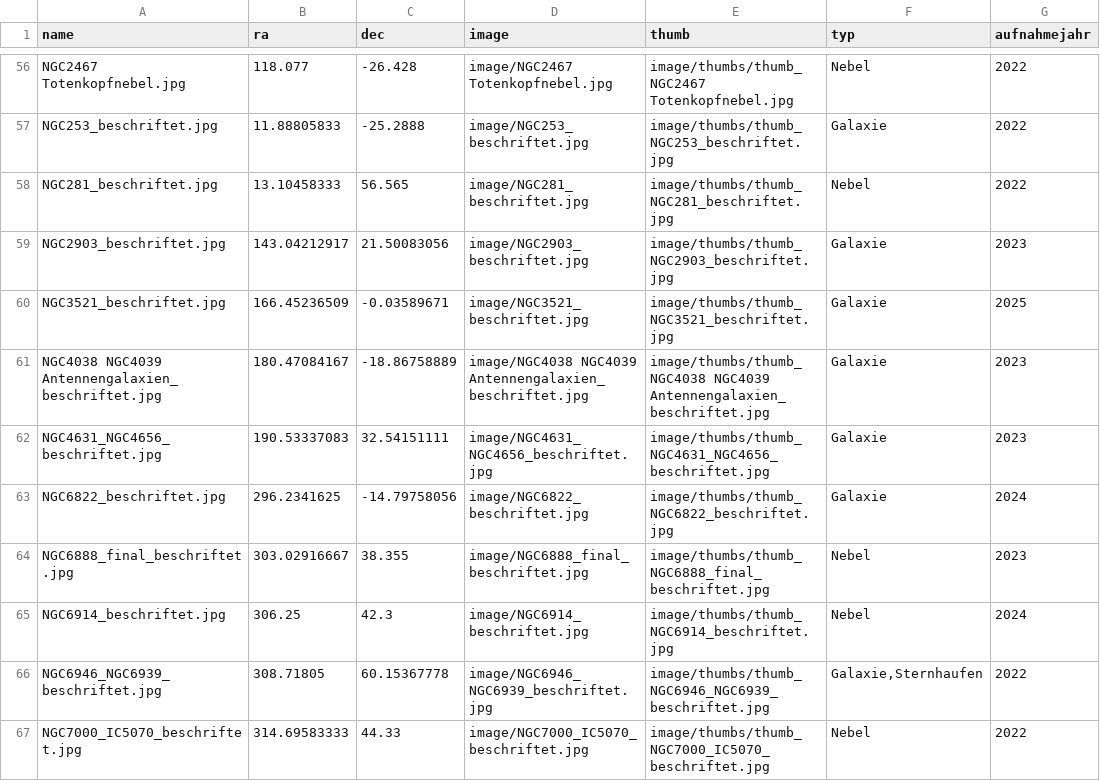
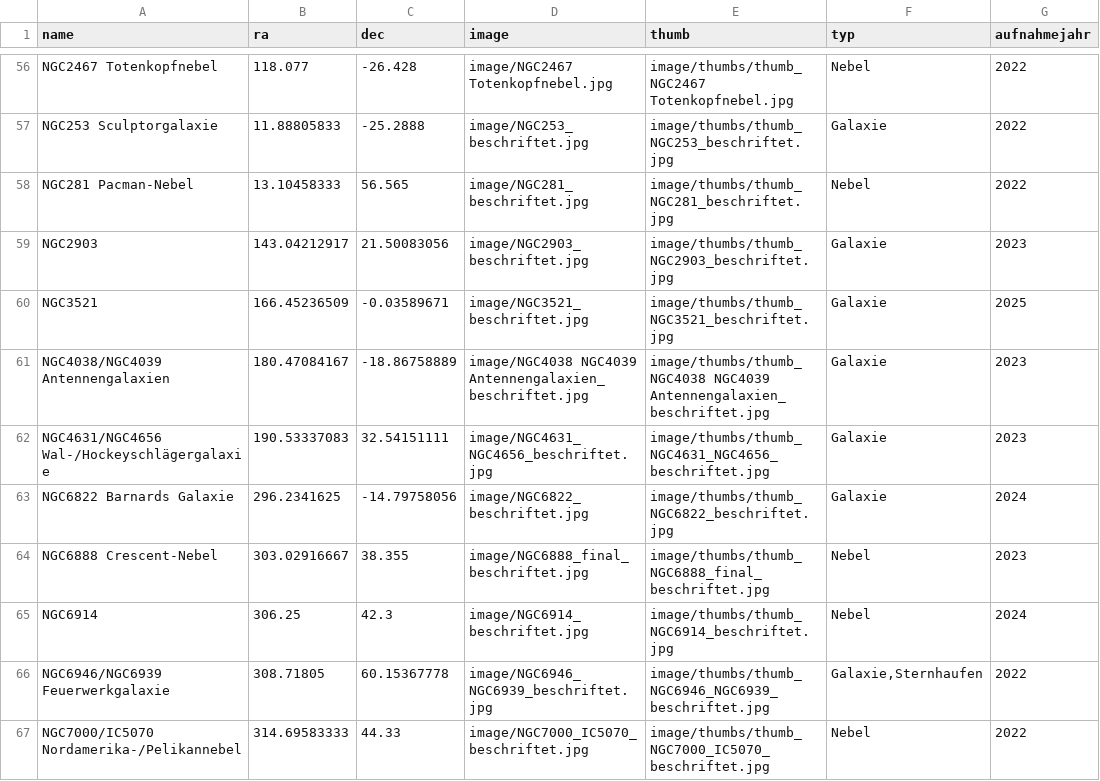
Before and after one commit to hblapa/astrofotos, a CSV file: marker.csv, drawn as a sheet; only a part is shown, gaps mark what is left out; the diff covers the shown part only; the diff names each change by its address in the sheet, - before the commit and + after, or states it on an @@ line.

```diff
--- a/marker.csv
+++ b/marker.csv
-A56 (name): NGC2467 Totenkopfnebel.jpg
+A56 (name): NGC2467 Totenkopfnebel
-A57 (name): NGC253_beschriftet.jpg
+A57 (name): NGC253 Sculptorgalaxie
-A58 (name): NGC281_beschriftet.jpg
+A58 (name): NGC281 Pacman-Nebel
-A59 (name): NGC2903_beschriftet.jpg
+A59 (name): NGC2903
-A60 (name): NGC3521_beschriftet.jpg
+A60 (name): NGC3521
-A61 (name): NGC4038 NGC4039 Antennengalaxien_beschriftet.jpg
+A61 (name): NGC4038/NGC4039 Antennengalaxien
-A62 (name): NGC4631_NGC4656_beschriftet.jpg
+A62 (name): NGC4631/NGC4656 Wal-/Hockeyschlägergalaxie
-A63 (name): NGC6822_beschriftet.jpg
+A63 (name): NGC6822 Barnards Galaxie
-A64 (name): NGC6888_final_beschriftet.jpg
+A64 (name): NGC6888 Crescent-Nebel
-A65 (name): NGC6914_beschriftet.jpg
+A65 (name): NGC6914
-A66 (name): NGC6946_NGC6939_beschriftet.jpg
+A66 (name): NGC6946/NGC6939 Feuerwerkgalaxie
-A67 (name): NGC7000_IC5070_beschriftet.jpg
+A67 (name): NGC7000/IC5070 Nordamerika-/Pelikannebel
```
Also changed, not shown: 66 edited cells elsewhere in this file, 1 other file.
